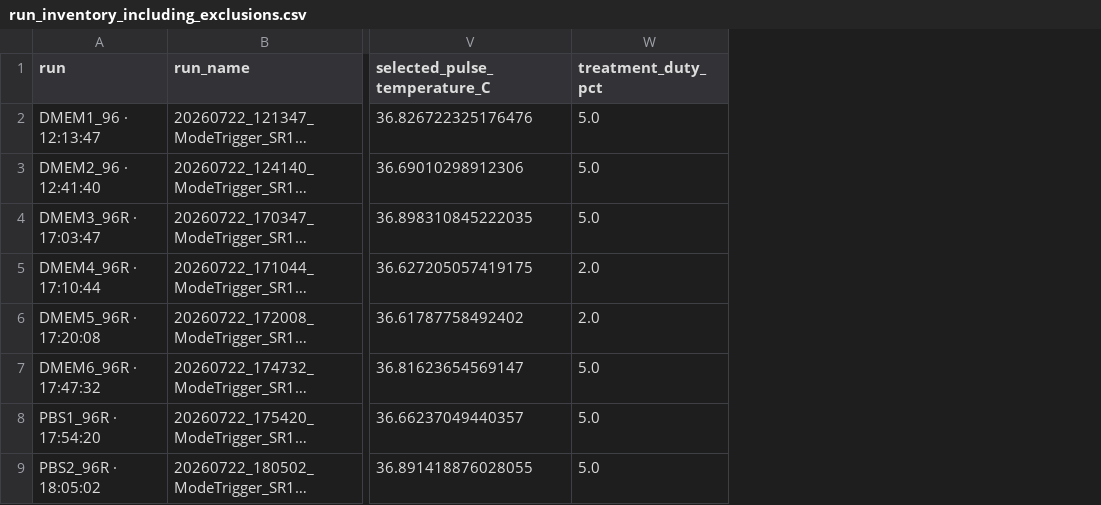
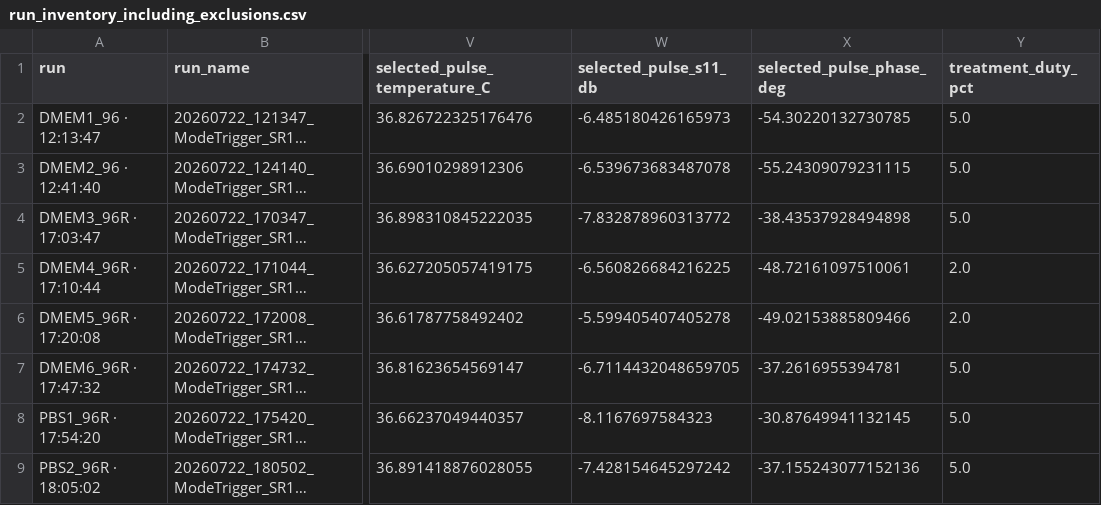
Before and after one commit to tianqr18-richrd/TianQR18.github.io, a CSV file: data/run_inventory_including_exclusions.csv, drawn as a sheet; only a part is shown, gaps mark what is left out; long unchanged cells end in …; the diff names each change by its address in the sheet, - before the commit and + after, or states it on an @@ line.

Commit message:
Focus chart axes on pulse-level changes

```diff
--- a/data/run_inventory_including_exclusions.csv
+++ b/data/run_inventory_including_exclusions.csv
+column W (selected_pulse_s11_db), rows 2-9: -6.485180426165973 | -6.539673683487078 | -7.832878960313772 | -6.560826684216225 | -5.599405407405278 | -6.7114432048659705 | -8.1167697584323 | -7.428154645297242
+column X (selected_pulse_phase_deg), rows 2-9: -54.30220132730785 | -55.24309079231115 | -38.43537928494898 | -48.72161097510061 | -49.02153885809466 | -37.2616955394781 | -30.87649941132145 | -37.155243077152136
```
Also changed, not shown: data/usable_run_summary.csv, 5 other files.
